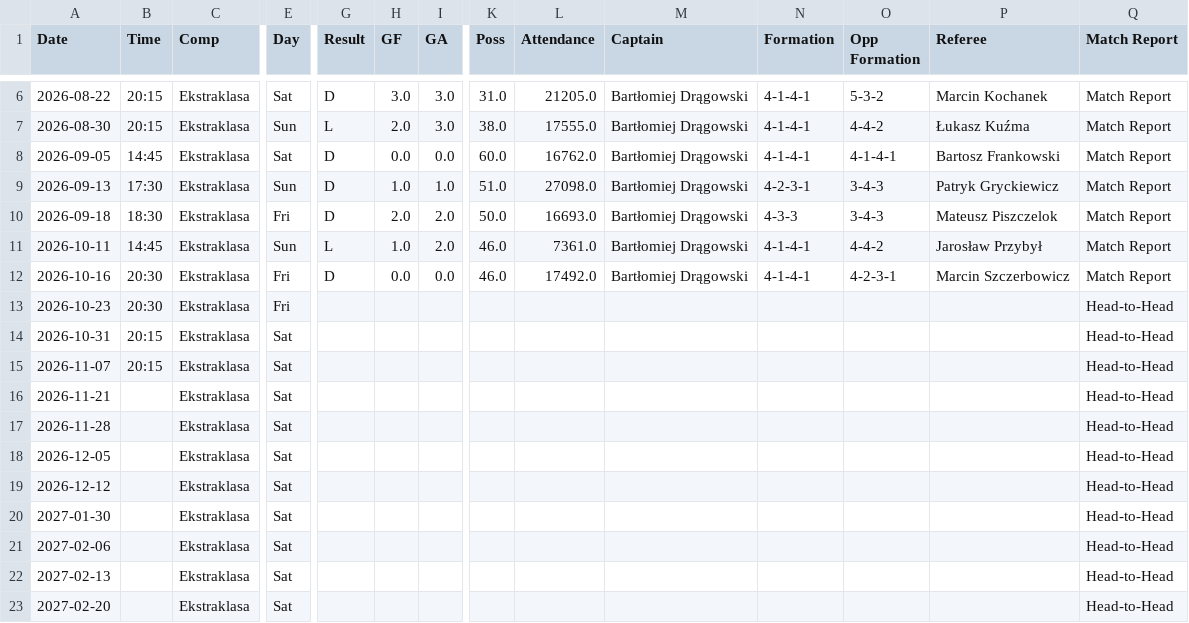
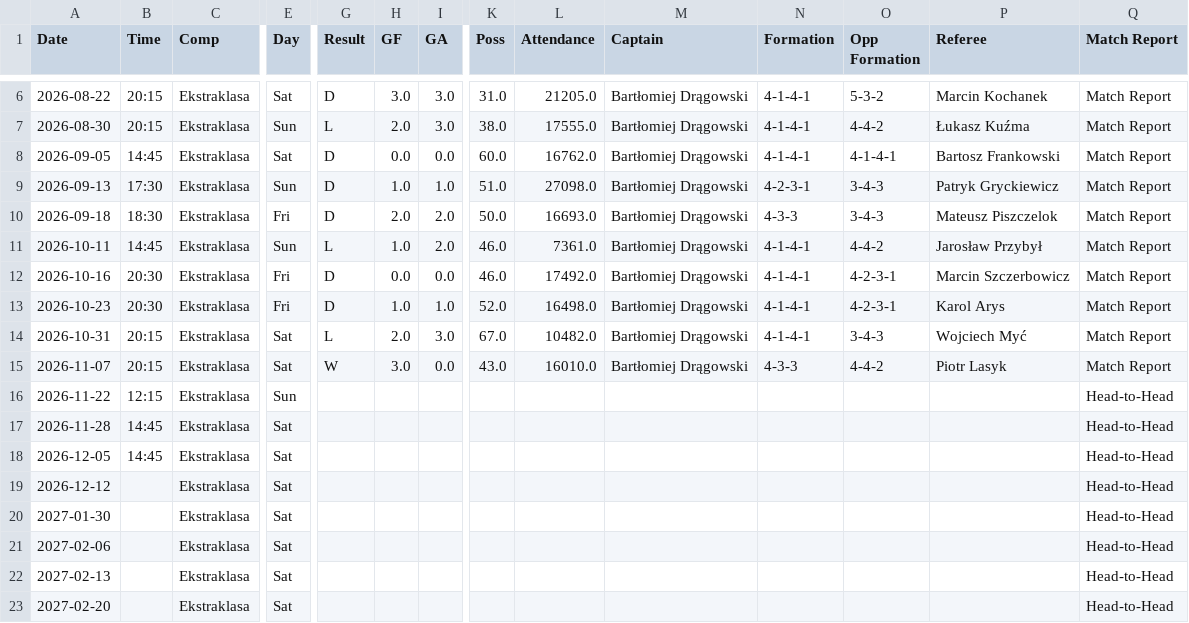
Before and after one commit to janosiano/RTS, a CSV file: data_clean/widzew_terminarz_czysty.csv, drawn as a sheet; only a part is shown, gaps mark what is left out; the diff names each change by its address in the sheet, - before the commit and + after, or states it on an @@ line.

Commit message:
Aktualizacja danych (14 kolejek), nowy scraper danych dodatkowych i analiza wyników.
- scraper_mecze.py: wybór tabeli po zawartości zamiast po pozycji
- scraper_dodatkowe.py: strzały, bramkarze, czas gry, faule, logi meczowe
- odświeżone CSV oraz 10 nowych plików w data_clean
- analiza_wynikow.md

```diff
--- a/data_clean/widzew_terminarz_czysty.csv
+++ b/data_clean/widzew_terminarz_czysty.csv
-G13 (Result): (empty)
+G13 (Result): D
-H13 (GF): (empty)
+H13 (GF): 1.0
-I13 (GA): (empty)
+I13 (GA): 1.0
-K13 (Poss): (empty)
+K13 (Poss): 52.0
-L13 (Attendance): (empty)
+L13 (Attendance): 16498.0
-M13:M15 (Captain): (empty)
+M13:M15 (Captain): Bartłomiej Drągowski
-N13:N14 (Formation): (empty)
+N13:N14 (Formation): 4-1-4-1
-O13 (Opp Formation): (empty)
+O13 (Opp Formation): 4-2-3-1
-P13 (Referee): (empty)
+P13 (Referee): Karol Arys
-Q13:Q15 (Match Report): Head-to-Head
+Q13:Q15 (Match Report): Match Report
-G14 (Result): (empty)
+G14 (Result): L
-H14 (GF): (empty)
+H14 (GF): 2.0
-I14 (GA): (empty)
+I14 (GA): 3.0
-K14 (Poss): (empty)
+K14 (Poss): 67.0
-L14 (Attendance): (empty)
+L14 (Attendance): 10482.0
-O14 (Opp Formation): (empty)
+O14 (Opp Formation): 3-4-3
-P14 (Referee): (empty)
+P14 (Referee): Wojciech Myć
-G15 (Result): (empty)
+G15 (Result): W
-H15 (GF): (empty)
+H15 (GF): 3.0
-I15 (GA): (empty)
+I15 (GA): 0.0
-K15 (Poss): (empty)
+K15 (Poss): 43.0
-L15 (Attendance): (empty)
+L15 (Attendance): 16010.0
-N15 (Formation): (empty)
+N15 (Formation): 4-3-3
-O15 (Opp Formation): (empty)
+O15 (Opp Formation): 4-4-2
-P15 (Referee): (empty)
+P15 (Referee): Piotr Lasyk
-A16 (Date): 2026-11-21
+A16 (Date): 2026-11-22
-B16 (Time): (empty)
+B16 (Time): 12:15
-E16 (Day): Sat
+E16 (Day): Sun
-B17:B18 (Time): (empty)
+B17:B18 (Time): 14:45
```
Also changed, not shown: data_clean/widzew_czyste.csv, data_raw/widzew_surowe_dane.csv, 13 other files.
